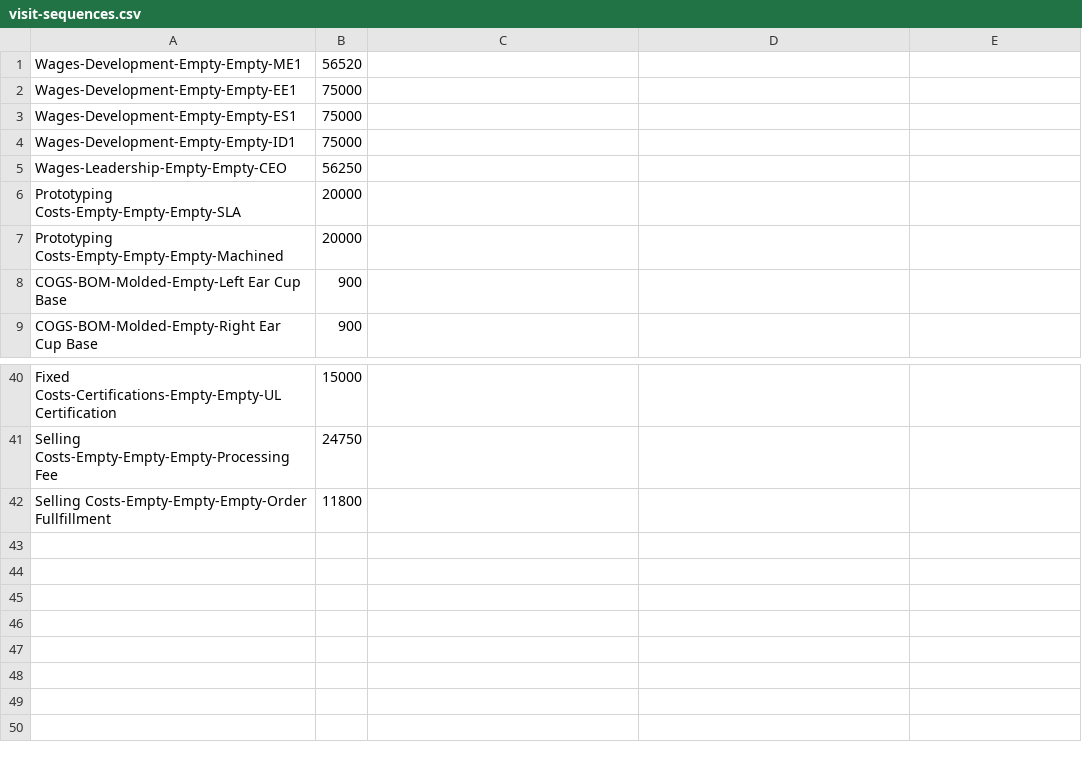
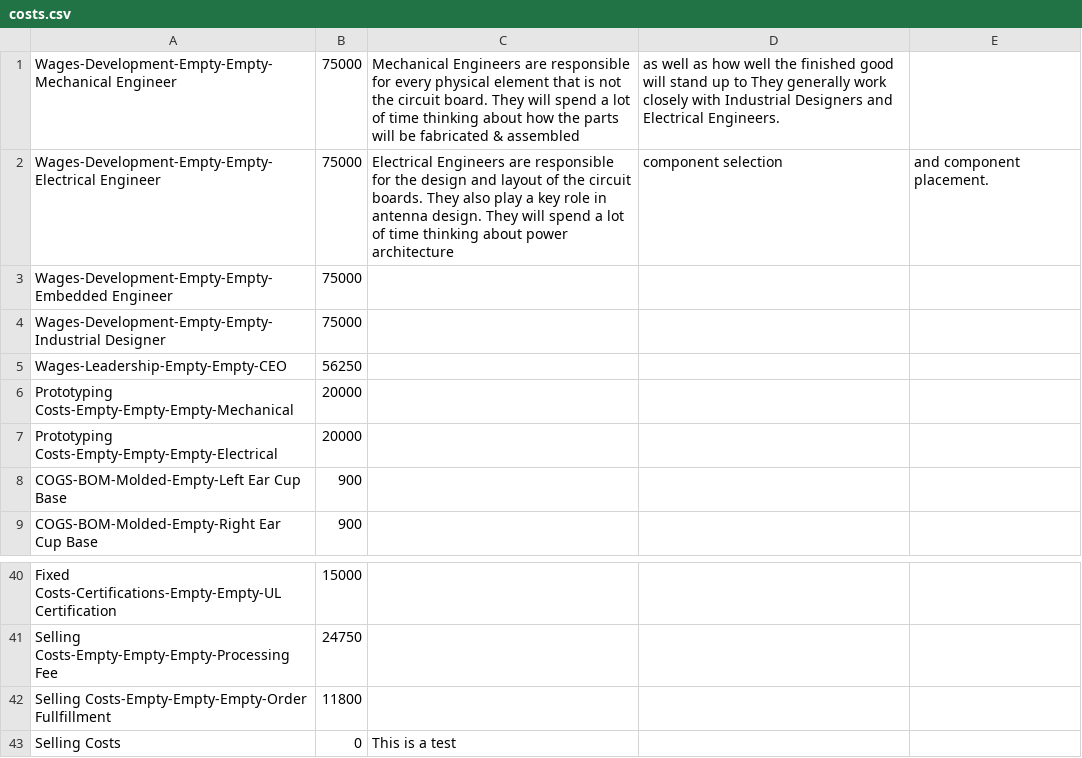
Before and after one commit to loughnane/hardware-startup-cost, a CSV file: costs.csv (was visit-sequences.csv), drawn as a sheet; only a part is shown, gaps mark what is left out.

Commit message:
renamed csv files, added descriptions to nodes, although it looks like only the leaf nodes aregiving the descriptions. in some cases they are giving the descriptions even when a parent node is highlighted.

```diff
--- a/visit-sequences.csv
+++ b/costs.csv
@@ -1,8 +1,8 @@
-Wages-Development-Empty-Empty-ME1,56520
-Wages-Development-Empty-Empty-EE1,75000
-Wages-Development-Empty-Empty-ES1,75000
-Wages-Development-Empty-Empty-ID1,75000
+Wages-Development-Empty-Empty-Mechanical Engineer,75000, Mechanical Engineers are responsible for every physical element that is not the circuit board. They will spend a lot of time thinking about how the parts will be fabricated & assembled, as well as how well the finished good will stand up to They generally work closely with Industrial Designers and Electrical Engineers.
+Wages-Development-Empty-Empty-Electrical Engineer,75000, Electrical Engineers are responsible for the design and layout of the circuit boards. They also play a key role in antenna design. They will spend a lot of time thinking about power architecture, component selection, and component placement.
+Wages-Development-Empty-Empty-Embedded Engineer,75000
+Wages-Development-Empty-Empty-Industrial Designer,75000
 Wages-Leadership-Empty-Empty-CEO,56250
-Prototyping Costs-Empty-Empty-Empty-SLA,20000
-Prototyping Costs-Empty-Empty-Empty-Machined,20000
+Prototyping Costs-Empty-Empty-Empty-Mechanical,20000
+Prototyping Costs-Empty-Empty-Empty-Electrical,20000
 COGS-BOM-Molded-Empty-Left Ear Cup Base,900
@@ -42 +42,2 @@ Selling Costs-Empty-Empty-Empty-Processing Fee,24750
 Selling Costs-Empty-Empty-Empty-Order Fullfillment,11800
+Selling Costs, 0,This is a test
```
Also changed, not shown: 4 other files.
